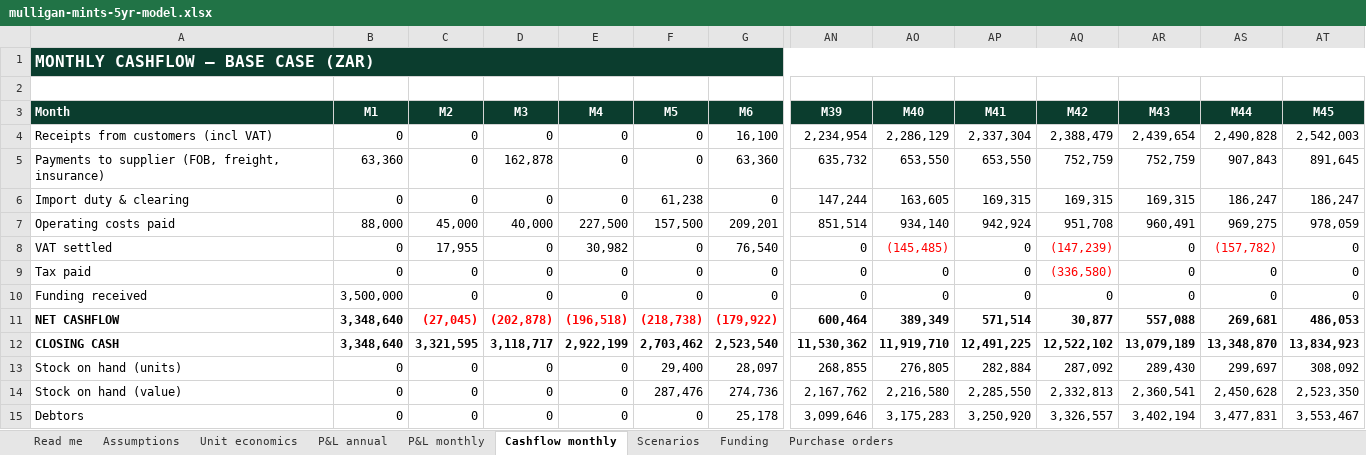
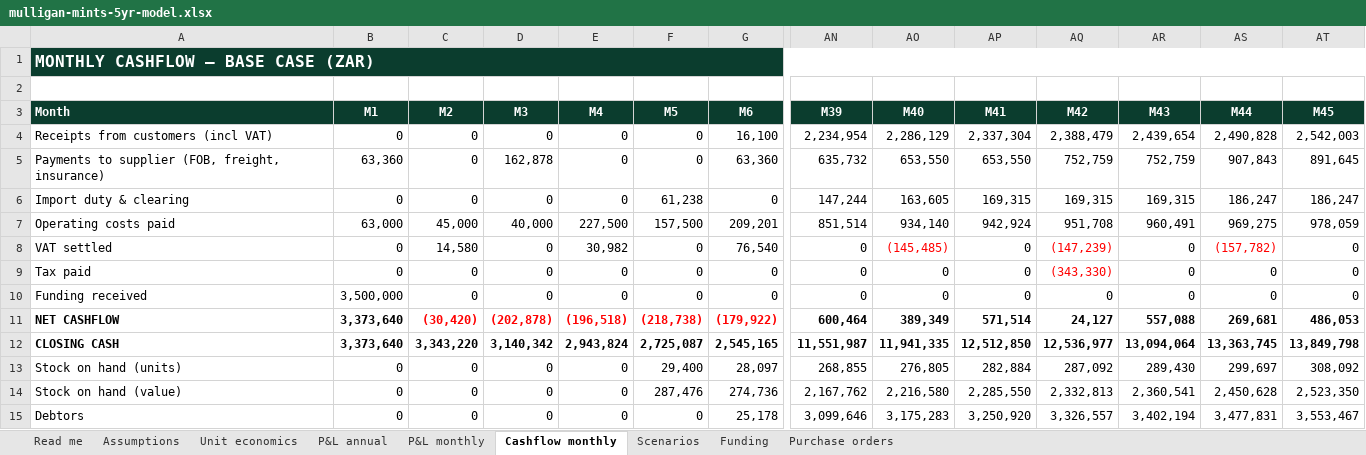
Before and after one commit to getluckyjo/mulliganmints, an Excel workbook: finance/outputs/mulligan-mints-5yr-model.xlsx, sheet Cashflow monthly, drawn as a sheet; only a part is shown, gaps mark what is left out; values as stored, in another font and other column widths than the file's, no borders; removed rows and columns are numbered as before the commit, all else as after; rows hold the shown columns only; the diff names each change by its address in the sheet, - before the commit and + after, or states it on an @@ line.

```diff
--- a/finance/outputs/mulligan-mints-5yr-model.xlsx (sheet Cashflow monthly)
+++ b/finance/outputs/mulligan-mints-5yr-model.xlsx (sheet Cashflow monthly)
-B7 (M1): 88,000
+B7 (M1): 63,000
-C8 (M2): 17,955
+C8 (M2): 14,580
-AQ9 (M42): (336,580)
+AQ9 (M42): (343,330)
-B11 (M1): 3,348,640
+B11 (M1): 3,373,640
-C11 (M2): (27,045)
+C11 (M2): (30,420)
-AQ11 (M42): 30,877
+AQ11 (M42): 24,127
-row 12: CLOSING CASH | 3,348,640 | 3,321,595 | 3,118,717 | 2,922,199 | 2,703,462 | 2,523,540 | 11,530,362 | 11,919,710 | 12,491,225 | 12,522,102 | 13,079,189 | 13,348,870 | 13,834,923
+row 12: CLOSING CASH | 3,373,640 | 3,343,220 | 3,140,342 | 2,943,824 | 2,725,087 | 2,545,165 | 11,551,987 | 11,941,335 | 12,512,850 | 12,536,977 | 13,094,064 | 13,363,745 | 13,849,798
```
Also changed, not shown: sheet P&L annual, sheet Scenarios, sheet Funding, sheet P&L monthly, 9 other files.
